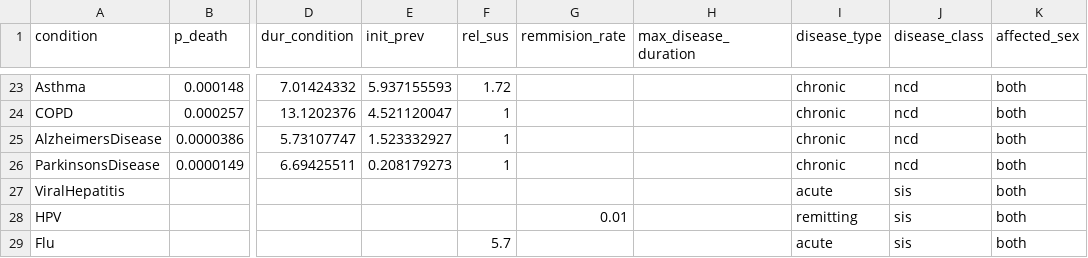
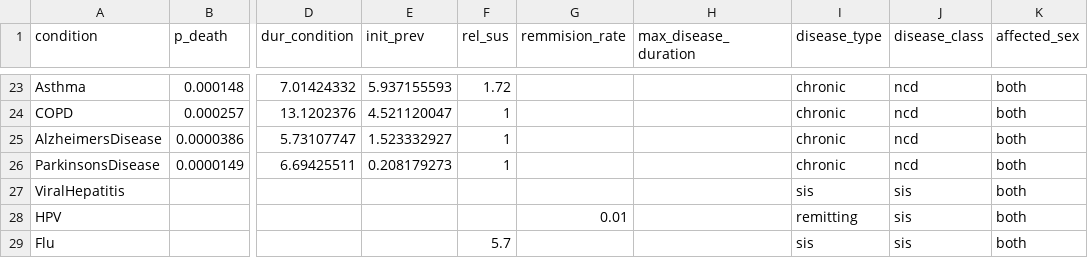
Before and after one commit to starsimhub/mighti, a CSV file: mighti/data/eswatini_parameters.csv, drawn as a sheet; only a part is shown, gaps mark what is left out; the diff names each change by its address in the sheet, - before the commit and + after, or states it on an @@ line.

```diff
--- a/mighti/data/eswatini_parameters.csv
+++ b/mighti/data/eswatini_parameters.csv
-I27 (disease_type): acute
+I27 (disease_type): sis
-I29 (disease_type): acute
+I29 (disease_type): sis
```
Also changed, not shown: 2 other files.
